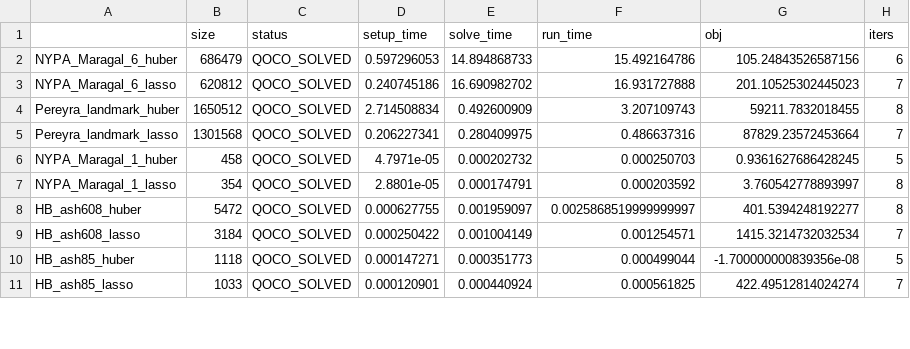
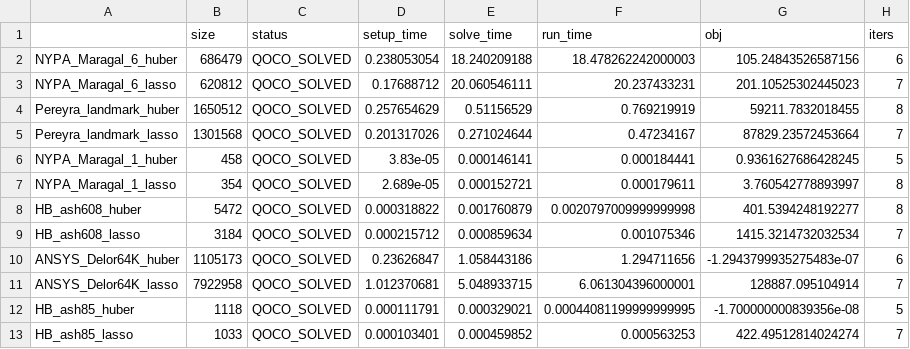
Before and after one commit to qoco-org/qoco-benchmarks, a CSV file: results/suitesparse/qoco.csv, drawn as a sheet; only a part is shown; the diff covers the shown part only.

Commit message:
Added suitesparse

```diff
--- a/results/suitesparse/qoco.csv
+++ b/results/suitesparse/qoco.csv
@@ -1,11 +1,13 @@
 ,size,status,setup_time,solve_time,run_time,obj,iters
-NYPA_Maragal_6_huber,686479,QOCO_SOLVED,0.597296053,14.894868733,15.492164786,105.24843526587156,6
-NYPA_Maragal_6_lasso,620812,QOCO_SOLVED,0.240745186,16.690982702,16.931727888,201.10525302445023,7
-Pereyra_landmark_huber,1650512,QOCO_SOLVED,2.714508834,0.492600909,3.207109743,59211.7832018455,8
-Pereyra_landmark_lasso,1301568,QOCO_SOLVED,0.206227341,0.280409975,0.486637316,87829.23572453664,7
-NYPA_Maragal_1_huber,458,QOCO_SOLVED,4.7971e-05,0.000202732,0.000250703,0.9361627686428245,5
-NYPA_Maragal_1_lasso,354,QOCO_SOLVED,2.8801e-05,0.000174791,0.000203592,3.760542778893997,8
-HB_ash608_huber,5472,QOCO_SOLVED,0.000627755,0.001959097,0.0025868519999999997,401.5394248192277,8
-HB_ash608_lasso,3184,QOCO_SOLVED,0.000250422,0.001004149,0.001254571,1415.3214732032534,7
-HB_ash85_huber,1118,QOCO_SOLVED,0.000147271,0.000351773,0.000499044,-1.700000000839356e-08,5
-HB_ash85_lasso,1033,QOCO_SOLVED,0.000120901,0.000440924,0.000561825,422.49512814024274,7
+NYPA_Maragal_6_huber,686479,QOCO_SOLVED,0.238053054,18.240209188,18.478262242000003,105.24843526587156,6
+NYPA_Maragal_6_lasso,620812,QOCO_SOLVED,0.17688712,20.060546111,20.237433231,201.10525302445023,7
+Pereyra_landmark_huber,1650512,QOCO_SOLVED,0.257654629,0.51156529,0.769219919,59211.7832018455,8
+Pereyra_landmark_lasso,1301568,QOCO_SOLVED,0.201317026,0.271024644,0.47234167,87829.23572453664,7
+NYPA_Maragal_1_huber,458,QOCO_SOLVED,3.83e-05,0.000146141,0.000184441,0.9361627686428245,5
+NYPA_Maragal_1_lasso,354,QOCO_SOLVED,2.689e-05,0.000152721,0.000179611,3.760542778893997,8
+HB_ash608_huber,5472,QOCO_SOLVED,0.000318822,0.001760879,0.0020797009999999998,401.5394248192277,8
+HB_ash608_lasso,3184,QOCO_SOLVED,0.000215712,0.000859634,0.001075346,1415.3214732032534,7
+ANSYS_Delor64K_huber,1105173,QOCO_SOLVED,0.23626847,1.058443186,1.294711656,-1.2943799935275483e-07,6
+ANSYS_Delor64K_lasso,7922958,QOCO_SOLVED,1.012370681,5.048933715,6.061304396000001,128887.095104914,7
+HB_ash85_huber,1118,QOCO_SOLVED,0.000111791,0.000329021,0.00044081199999999995,-1.700000000839356e-08,5
+HB_ash85_lasso,1033,QOCO_SOLVED,0.000103401,0.000459852,0.000563253,422.49512814024274,7
```
Also changed, not shown: 4 added rows and 90 edited cells elsewhere in this file, results/suitesparse/clarabel.csv, results/suitesparse/ecos.csv, 9 other files.
